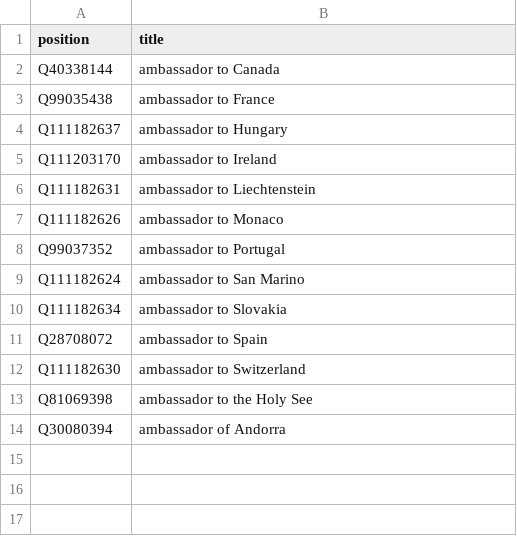
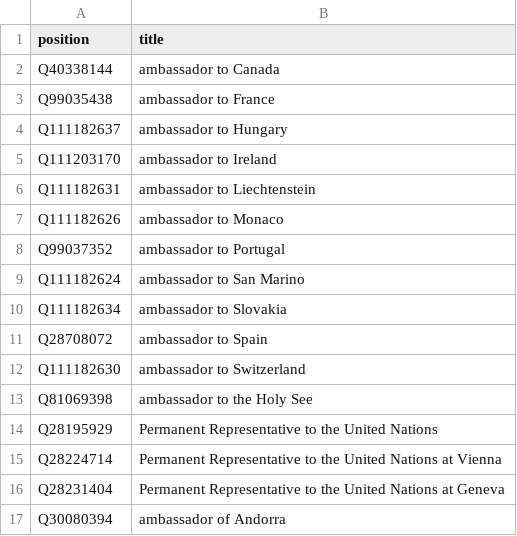
Before and after one commit to every-politician-scrapers/andorra-cabinet, a CSV file: wikidata/xtra-positions.csv, drawn as a sheet; the diff names each change by its address in the sheet, - before the commit and + after, or states it on an @@ line.

Commit message:
add UN Permanent Representatives

```diff
--- a/wikidata/xtra-positions.csv
+++ b/wikidata/xtra-positions.csv
+row 14: Q28195929 | Permanent Representative to the United Nations
+row 15: Q28224714 | Permanent Representative to the United Nations at Vienna
+row 16: Q28231404 | Permanent Representative to the United Nations at Geneva
```
